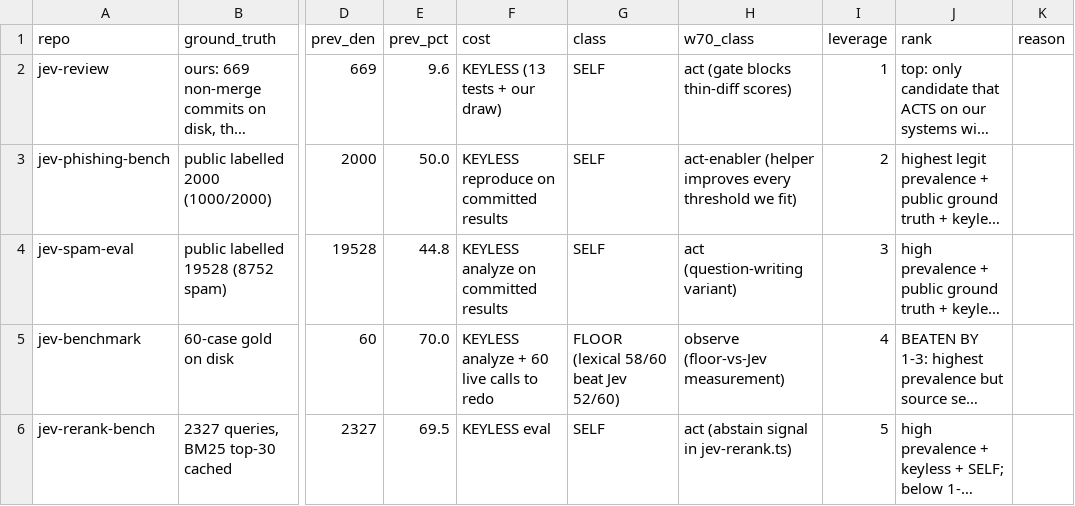
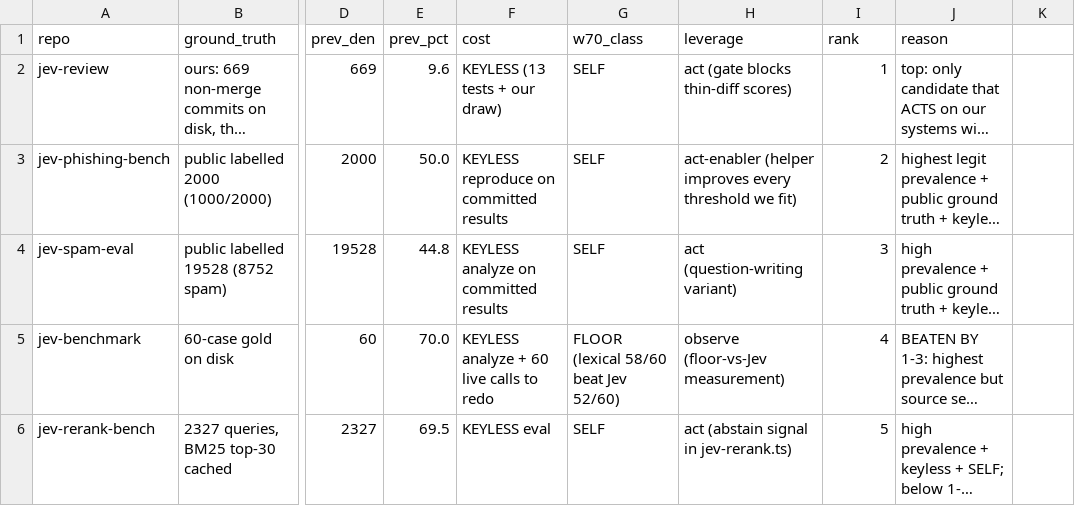
Before and after one commit to JYeswak/jev_playground, a TSV file: notes/deep/w74-ranking.tsv, drawn as a sheet; only a part is shown, gaps mark what is left out; long unchanged cells end in …; the diff names each change by its address in the sheet, - before the commit and + after, or states it on an @@ line.

Commit message:
[pending] fix w74 ranking header: 10 cols (jev-deep-kit-8q7)

```diff
--- a/notes/deep/w74-ranking.tsv
+++ b/notes/deep/w74-ranking.tsv
-G1: class
+G1: w70_class
-H1: w70_class
+H1: leverage
-I1: leverage
+I1: rank
-J1: rank
+J1: reason
-K1: reason
+K1: (empty)
```
